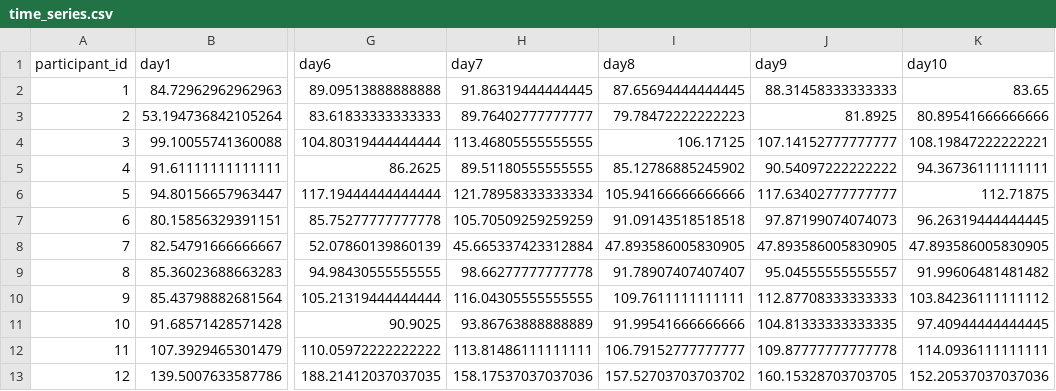
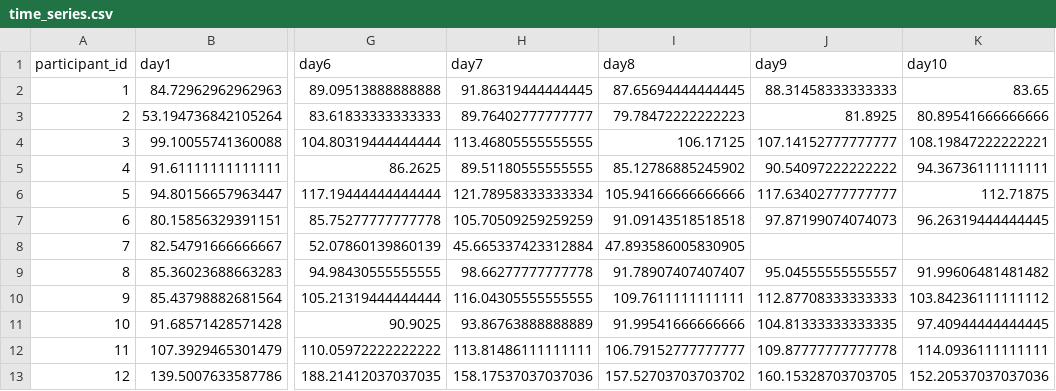
Before and after one commit to neil-dandekar/glucose-levels-visualization, a CSV file: time_series.csv, drawn as a sheet; only a part is shown, gaps mark what is left out; the diff names each change by its address in the sheet, - before the commit and + after, or states it on an @@ line.

```diff
--- a/time_series.csv
+++ b/time_series.csv
-J8 (day9): 47.893586005830905
+J8 (day9): (empty)
-K8 (day10): 47.893586005830905
+K8 (day10): (empty)
```
Also changed, not shown: 1 other file.
